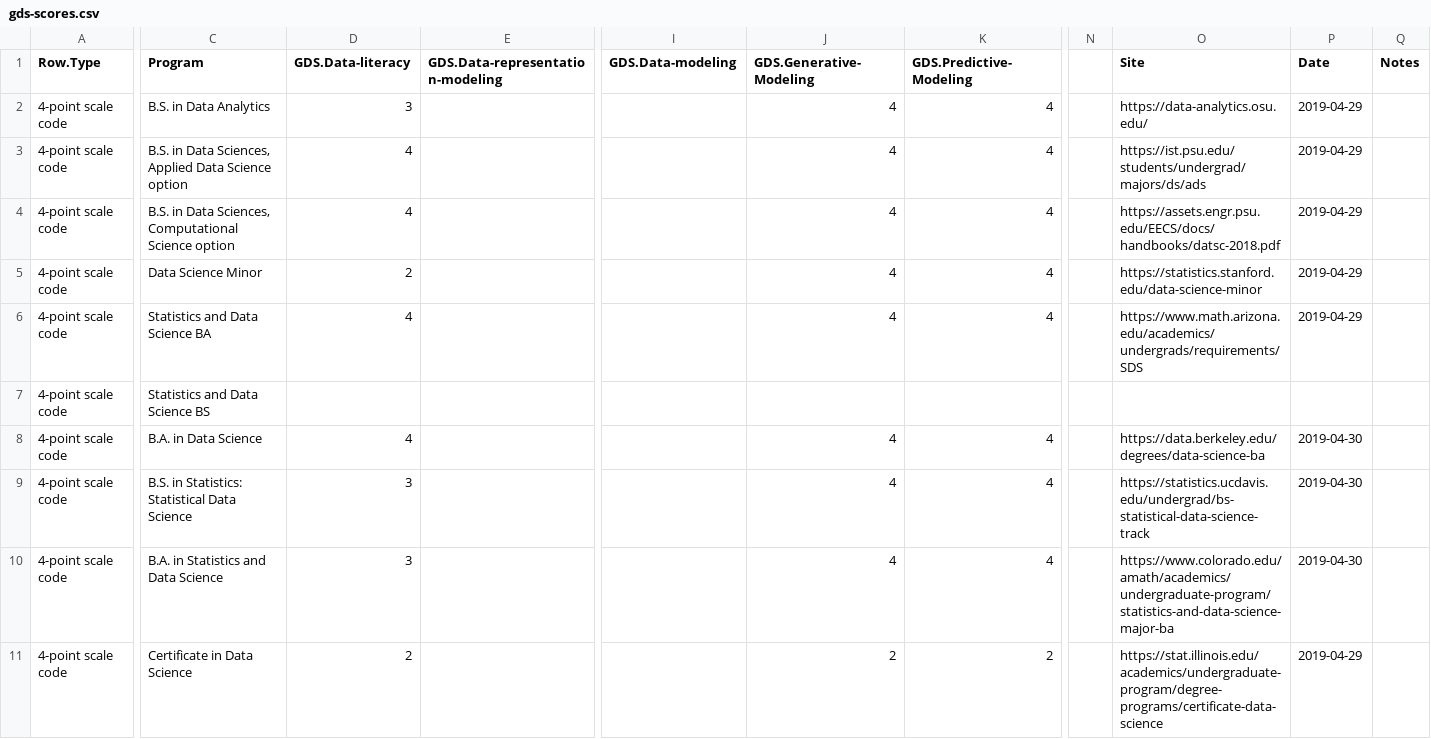
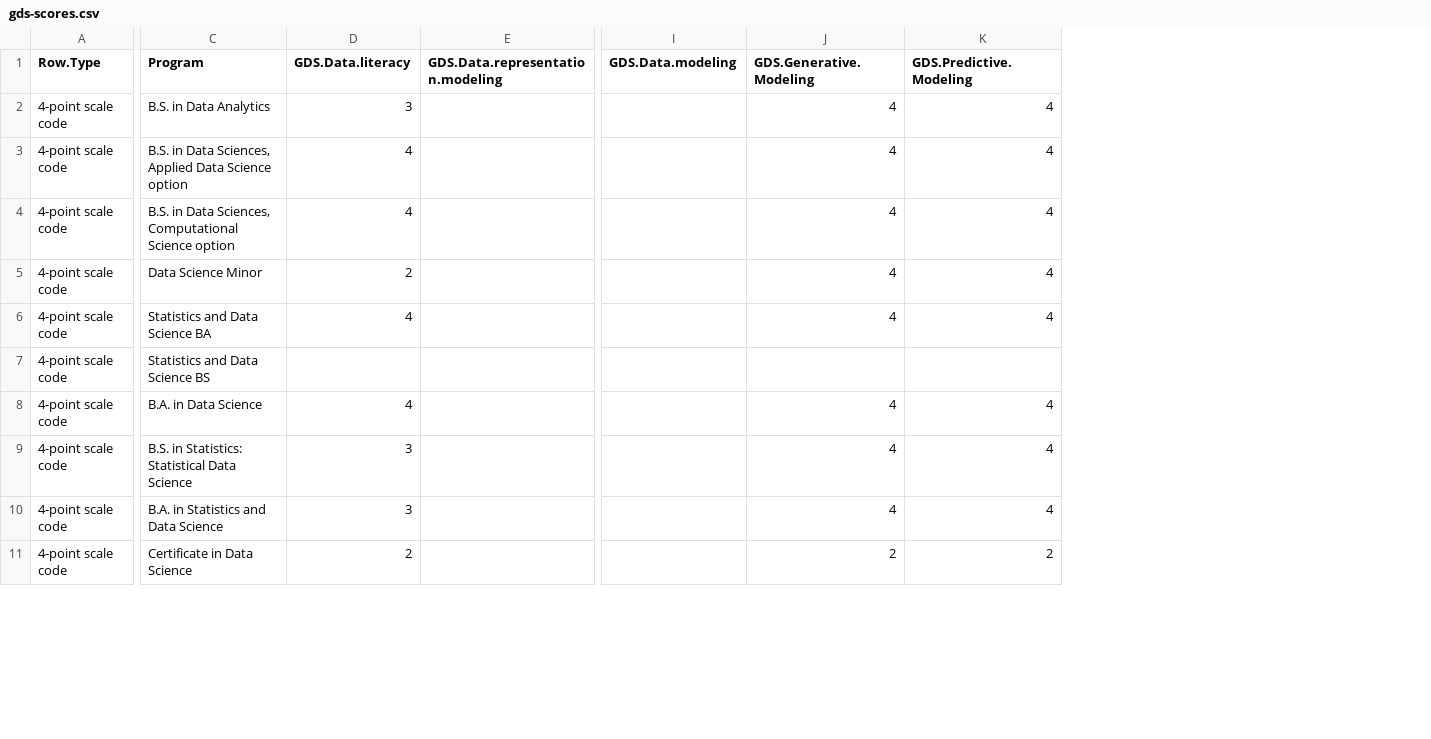
Before and after one commit to jcoliver/data-sci-curricula, a CSV file: data/gds-scores.csv, drawn as a sheet; only a part is shown, gaps mark what is left out; removed rows and columns are numbered as before the commit, all else as after; the diff names each change by its address in the sheet, - before the commit and + after, or states it on an @@ line.

Commit message:
Add ANOVA on GDS, abstract area_scores, and clean up data

```diff
--- a/data/gds-scores.csv
+++ b/data/gds-scores.csv
-column E (GDS.Data-representation-modeling), empty
+column E (GDS.Data.representation.modeling), empty
-column I (GDS.Data-modeling), empty
+column I (GDS.Data.modeling), empty
-column N, empty
-column O (Site), rows 2-11: https://data-analytics.osu.edu/ | https://ist.psu.edu/students/undergrad/majors/ds/ads | https://assets.engr.psu.edu/EECS/docs/handbooks/datsc-2018.pdf | https://statistics.stanford.edu/data-science-minor | https://www.math.arizona.edu/academics/undergrads/requirements/SDS |  | https://data.berkeley.edu/degrees/data-science-ba | https://statistics.ucdavis.edu/undergrad/bs-statistical-data-science-track | https://www.colorado.edu/amath/academics/undergraduate-program/statistics-and-data-science-major-ba | https://stat.illinois.edu/academics/undergraduate-program/degree-programs/certificate-data-science
-column P (Date), rows 2-11: 2019-04-29 | 2019-04-29 | 2019-04-29 | 2019-04-29 | 2019-04-29 |  | 2019-04-30 | 2019-04-30 | 2019-04-30 | 2019-04-29
-column Q (Notes), empty
-D1: GDS.Data-literacy
+D1: GDS.Data.literacy
-J1: GDS.Generative-Modeling
+J1: GDS.Generative.Modeling
-K1: GDS.Predictive-Modeling
+K1: GDS.Predictive.Modeling
```
Also changed, not shown: data/na-scores.csv, 3 other files.
